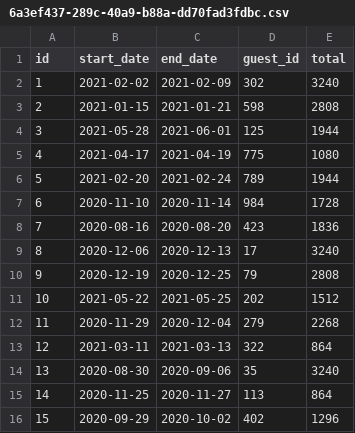
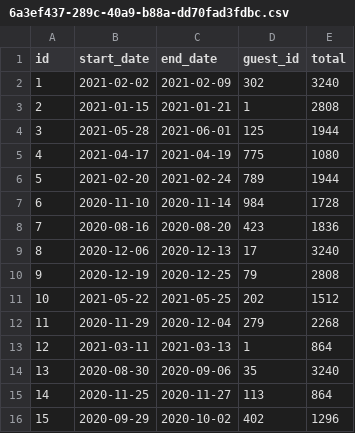
Before and after one commit to cward-dev/dev10-program-classwork, a CSV file: week-05/dont-wreck-my-house/data/testing/reservations-test/6a3ef437-289c-40a9-b88a-dd70fad3fdbc.csv, drawn as a sheet.

```diff
--- a/week-05/dont-wreck-my-house/data/testing/reservations-test/6a3ef437-289c-40a9-b88a-dd70fad3fdbc.csv
+++ b/week-05/dont-wreck-my-house/data/testing/reservations-test/6a3ef437-289c-40a9-b88a-dd70fad3fdbc.csv
@@ -2,3 +2,3 @@ id,start_date,end_date,guest_id,total
 1,2021-02-02,2021-02-09,302,3240
-2,2021-01-15,2021-01-21,598,2808
+2,2021-01-15,2021-01-21,1,2808
 3,2021-05-28,2021-06-01,125,1944
@@ -12,3 +12,3 @@ id,start_date,end_date,guest_id,total
 11,2020-11-29,2020-12-04,279,2268
-12,2021-03-11,2021-03-13,322,864
+12,2021-03-11,2021-03-13,1,864
 13,2020-08-30,2020-09-06,35,3240
```
Also changed, not shown: week-05/dont-wreck-my-house/data/guests.csv, week-05/dont-wreck-my-house/data/testing/reservations-test/267f9b1d-5f20-4237-abc0-74e39531f3d5.csv, 15 other files.
